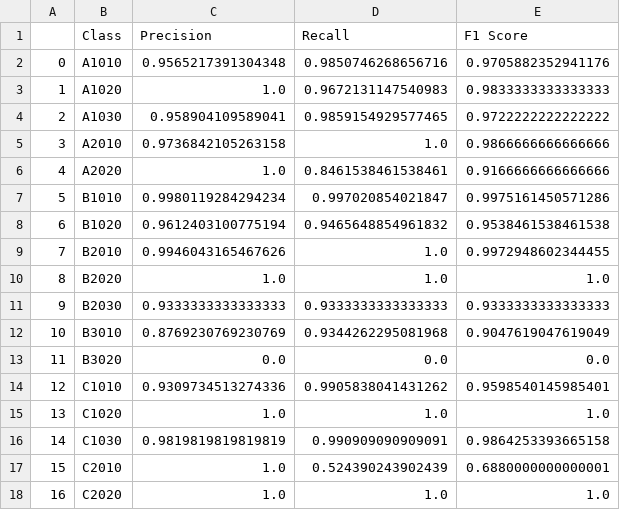
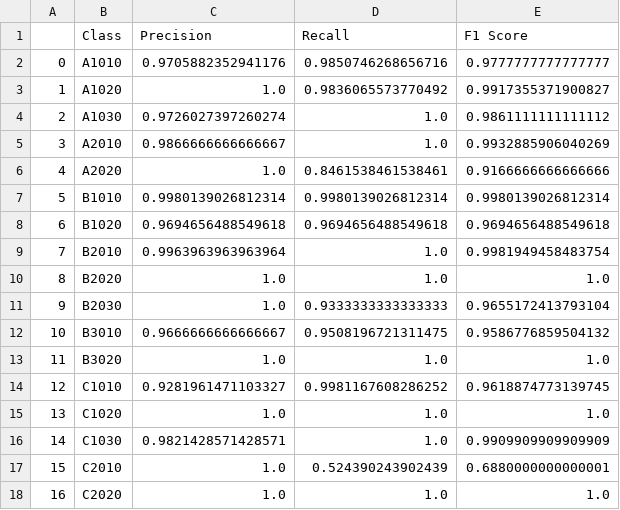
Before and after one commit to SewoongLee/reproduce-uniformat-classification, a CSV file: experimental_results/gpt4_balancing_precision_recall_fscore_rseed42.csv, drawn as a sheet; only a part is shown; the diff covers the shown part only.

Commit message:
Improved F1 score with 20 epochs

```diff
--- a/experimental_results/gpt4_balancing_precision_recall_fscore_rseed42.csv
+++ b/experimental_results/gpt4_balancing_precision_recall_fscore_rseed42.csv
@@ -1,17 +1,17 @@
 ,Class,Precision,Recall,F1 Score
-0,A1010,0.9565217391304348,0.9850746268656716,0.9705882352941176
-1,A1020,1.0,0.9672131147540983,0.9833333333333333
-2,A1030,0.958904109589041,0.9859154929577465,0.9722222222222222
-3,A2010,0.9736842105263158,1.0,0.9866666666666666
+0,A1010,0.9705882352941176,0.9850746268656716,0.9777777777777777
+1,A1020,1.0,0.9836065573770492,0.9917355371900827
+2,A1030,0.9726027397260274,1.0,0.9861111111111112
+3,A2010,0.9866666666666667,1.0,0.9932885906040269
 4,A2020,1.0,0.8461538461538461,0.9166666666666666
-5,B1010,0.9980119284294234,0.997020854021847,0.9975161450571286
-6,B1020,0.9612403100775194,0.9465648854961832,0.9538461538461538
-7,B2010,0.9946043165467626,1.0,0.9972948602344455
+5,B1010,0.9980139026812314,0.9980139026812314,0.9980139026812314
+6,B1020,0.9694656488549618,0.9694656488549618,0.9694656488549618
+7,B2010,0.9963963963963964,1.0,0.9981949458483754
 8,B2020,1.0,1.0,1.0
-9,B2030,0.9333333333333333,0.9333333333333333,0.9333333333333333
-10,B3010,0.8769230769230769,0.9344262295081968,0.9047619047619049
-11,B3020,0.0,0.0,0.0
-12,C1010,0.9309734513274336,0.9905838041431262,0.9598540145985401
+9,B2030,1.0,0.9333333333333333,0.9655172413793104
+10,B3010,0.9666666666666667,0.9508196721311475,0.9586776859504132
+11,B3020,1.0,1.0,1.0
+12,C1010,0.9281961471103327,0.9981167608286252,0.9618874773139745
 13,C1020,1.0,1.0,1.0
-14,C1030,0.9819819819819819,0.990909090909091,0.9864253393665158
+14,C1030,0.9821428571428571,1.0,0.9909909909909909
 15,C2010,1.0,0.524390243902439,0.6880000000000001
```
Also changed, not shown: 48 edited cells elsewhere in this file, 1 other file.
